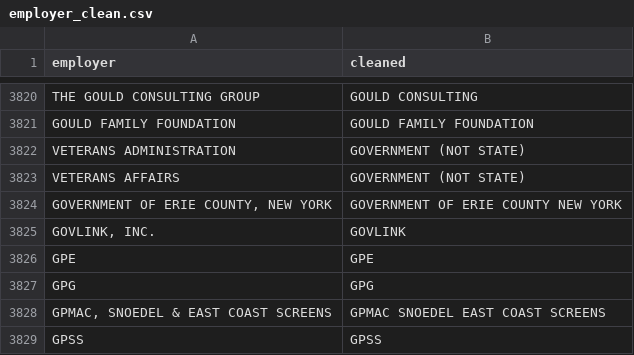
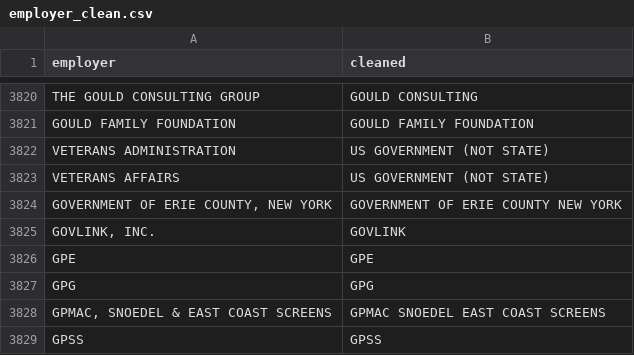
Before and after one commit to voxmedia/data-projects, a CSV file: vox-elections-2016/clinton_employers/employer_clean.csv, drawn as a sheet; only a part is shown, gaps mark what is left out.

Commit message:
small changes to data that don't change story

```diff
--- a/vox-elections-2016/clinton_employers/employer_clean.csv
+++ b/vox-elections-2016/clinton_employers/employer_clean.csv
@@ -3821,4 +3821,4 @@ THE GOULD CONSULTING GROUP,GOULD CONSULTING
 GOULD FAMILY FOUNDATION,GOULD FAMILY FOUNDATION
-VETERANS ADMINISTRATION,GOVERNMENT (NOT STATE)
-VETERANS AFFAIRS,GOVERNMENT (NOT STATE)
+VETERANS ADMINISTRATION,US GOVERNMENT (NOT STATE)
+VETERANS AFFAIRS,US GOVERNMENT (NOT STATE)
 "GOVERNMENT OF ERIE COUNTY, NEW YORK",GOVERNMENT OF ERIE COUNTY NEW YORK
```
Also changed, not shown: 2 other files.
